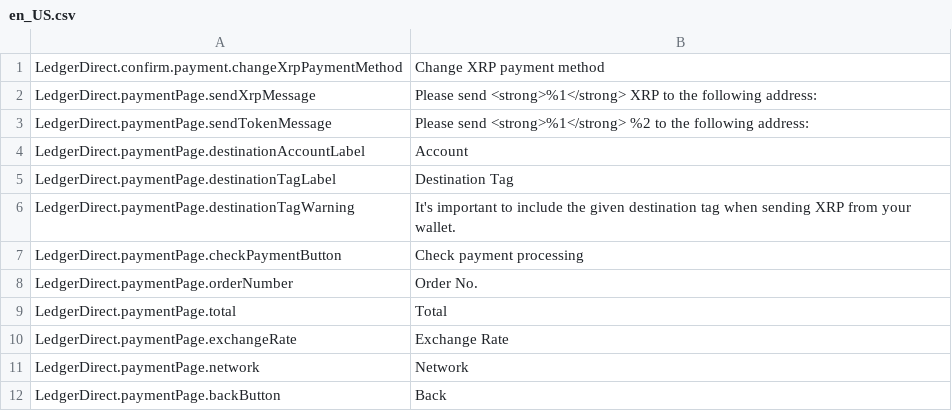
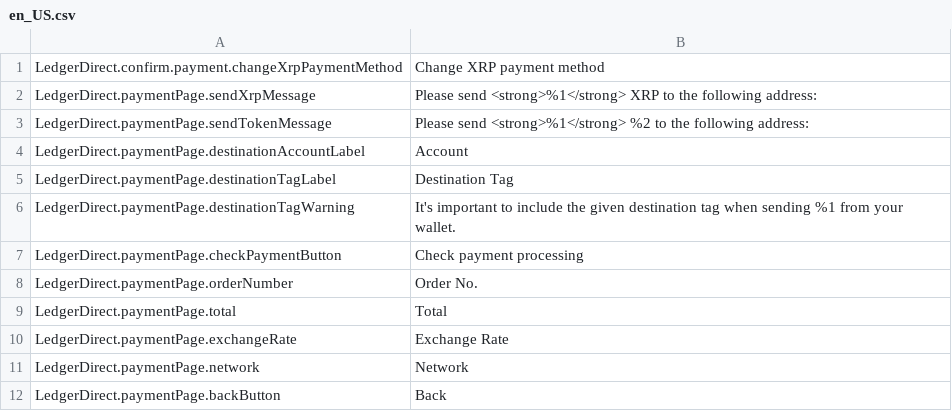
Before and after one commit to ledger-direct/ledger-direct-magento2, a CSV file: i18n/en_US.csv, drawn as a sheet.

```diff
--- a/i18n/en_US.csv
+++ b/i18n/en_US.csv
@@ -5,3 +5,3 @@
 "LedgerDirect.paymentPage.destinationTagLabel","Destination Tag"
-"LedgerDirect.paymentPage.destinationTagWarning","It's important to include the given destination tag when sending XRP from your wallet."
+"LedgerDirect.paymentPage.destinationTagWarning","It's important to include the given destination tag when sending %1 from your wallet."
 "LedgerDirect.paymentPage.checkPaymentButton","Check payment processing"
```
Also changed, not shown: i18n/de_DE.csv, 1 other file.
